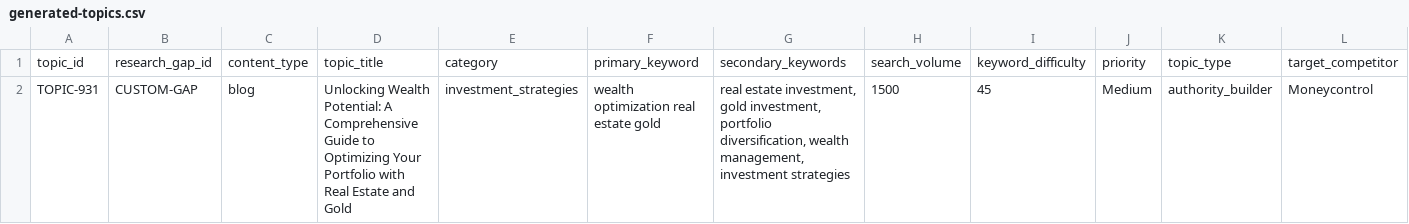
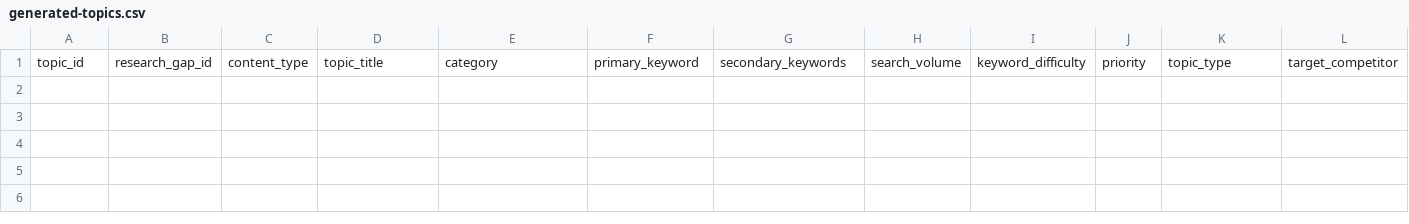
Before and after one commit to yogsbags/marqq, a CSV file: enhanced-bulk-generator-frontend/backend/data/generated-topics.csv, drawn as a sheet; only a part is shown; rows hold the shown columns only; the diff names each change by its address in the sheet, - before the commit and + after, or states it on an @@ line.

```diff
--- a/enhanced-bulk-generator-frontend/backend/data/generated-topics.csv
+++ b/enhanced-bulk-generator-frontend/backend/data/generated-topics.csv
-row 2: TOPIC-931 | CUSTOM-GAP | blog | Unlocking Wealth Potential: A Comprehensive Guide to Optimizing Your Portfolio with Real Estate and Gold | investment_strategies | wealth optimization real estate gold | real estate investment, gold investment, portfolio diversification, wealth management, investment strategies | 1500 | 45 | Medium | authority_builder | Moneycontrol
```
Also changed, not shown: 17 other files.
